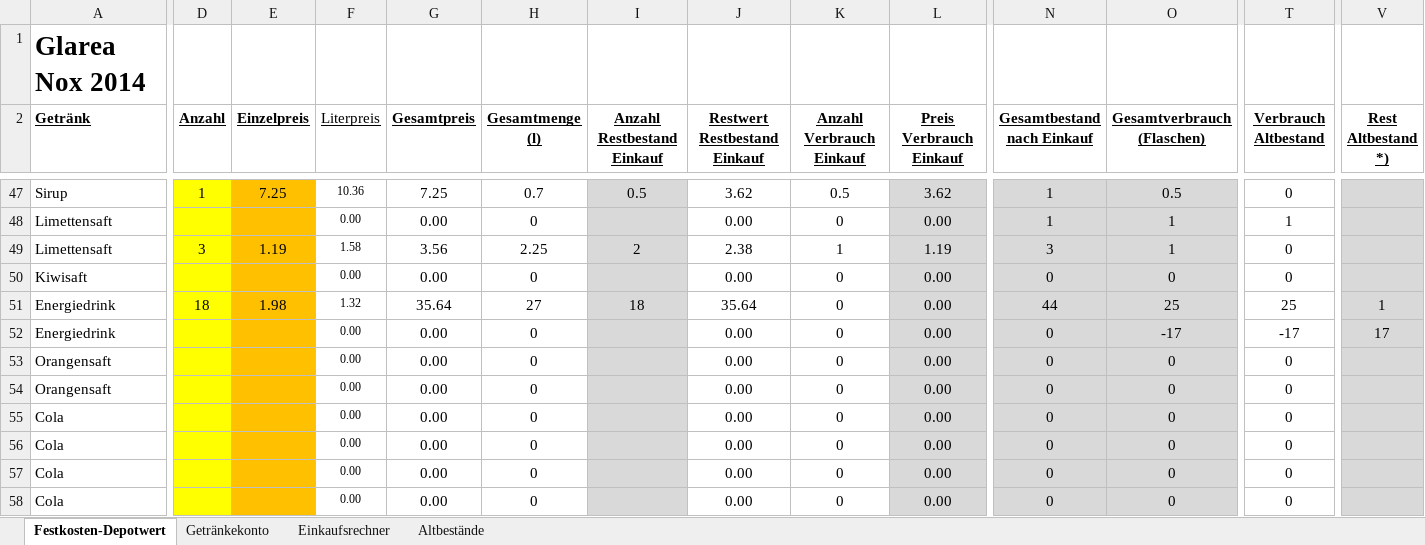
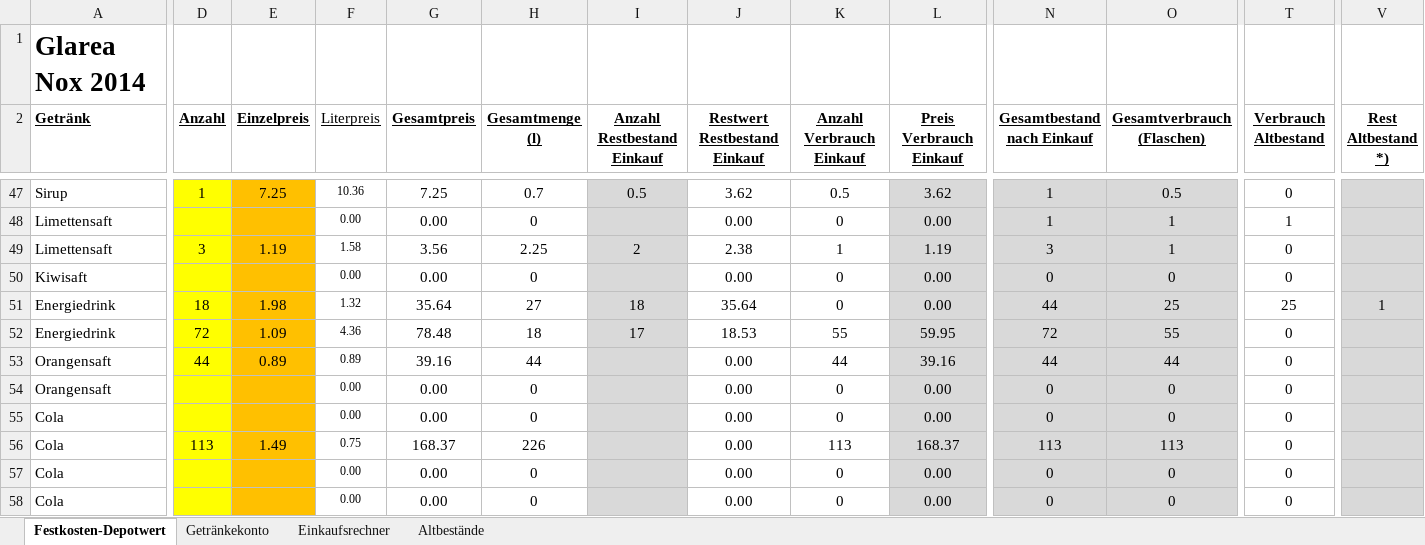
Before and after one commit to Balestrano/glarea-nox, an Excel workbook: 2014/Getränke/Getränkebestand Glarea Nox 2014.xlsx, sheet Festkosten-Depotwert, drawn as a sheet; only a part is shown, gaps mark what is left out; values as stored, in another font and other column widths than the file's, no borders; the diff covers the shown part only; the diff names each change by its address in the sheet, - before the commit and + after, or states it on an @@ line.

```diff
--- a/2014/Getränke/Getränkebestand Glarea Nox 2014.xlsx (sheet Festkosten-Depotwert)
+++ b/2014/Getränke/Getränkebestand Glarea Nox 2014.xlsx (sheet Festkosten-Depotwert)
-D52 (Anzahl): (empty)
+D52 (Anzahl): 72
-E52 (Einzelpreis): (empty)
+E52 (Einzelpreis): 1.09
-F52 (Literpreis): 0.00
+F52 (Literpreis): 4.36
-G52 (Gesamtpreis): 0.00
+G52 (Gesamtpreis): 78.48
-H52 (Gesamtmenge (l)): 0
+H52 (Gesamtmenge (l)): 18
-I52 (Anzahl Restbestand Einkauf): (empty)
+I52 (Anzahl Restbestand Einkauf): 17
-J52 (Restwert Restbestand Einkauf): 0.00
+J52 (Restwert Restbestand Einkauf): 18.53
-K52 (Anzahl Verbrauch Einkauf): 0
+K52 (Anzahl Verbrauch Einkauf): 55
-L52 (Preis Verbrauch Einkauf): 0.00
+L52 (Preis Verbrauch Einkauf): 59.95
-N52 (Gesamtbestand nach Einkauf): 0
+N52 (Gesamtbestand nach Einkauf): 72
-O52 (Gesamtverbrauch (Flaschen)): -17
+O52 (Gesamtverbrauch (Flaschen)): 55
-T52 (Verbrauch Altbestand): -17
+T52 (Verbrauch Altbestand): 0
-V52 (Rest Altbestand *)): 17
+V52 (Rest Altbestand *)): (empty)
-D53 (Anzahl): (empty)
+D53 (Anzahl): 44
-E53 (Einzelpreis): (empty)
+E53 (Einzelpreis): 0.89
-F53 (Literpreis): 0.00
+F53 (Literpreis): 0.89
-G53 (Gesamtpreis): 0.00
+G53 (Gesamtpreis): 39.16
-H53 (Gesamtmenge (l)): 0
+H53 (Gesamtmenge (l)): 44
-K53 (Anzahl Verbrauch Einkauf): 0
+K53 (Anzahl Verbrauch Einkauf): 44
-L53 (Preis Verbrauch Einkauf): 0.00
+L53 (Preis Verbrauch Einkauf): 39.16
-N53 (Gesamtbestand nach Einkauf): 0
+N53 (Gesamtbestand nach Einkauf): 44
-O53 (Gesamtverbrauch (Flaschen)): 0
+O53 (Gesamtverbrauch (Flaschen)): 44
-D56 (Anzahl): (empty)
+D56 (Anzahl): 113
-E56 (Einzelpreis): (empty)
+E56 (Einzelpreis): 1.49
-F56 (Literpreis): 0.00
+F56 (Literpreis): 0.75
-G56 (Gesamtpreis): 0.00
+G56 (Gesamtpreis): 168.37
-H56 (Gesamtmenge (l)): 0
+H56 (Gesamtmenge (l)): 226
-K56 (Anzahl Verbrauch Einkauf): 0
+K56 (Anzahl Verbrauch Einkauf): 113
-L56 (Preis Verbrauch Einkauf): 0.00
+L56 (Preis Verbrauch Einkauf): 168.37
-N56 (Gesamtbestand nach Einkauf): 0
+N56 (Gesamtbestand nach Einkauf): 113
-O56 (Gesamtverbrauch (Flaschen)): 0
+O56 (Gesamtverbrauch (Flaschen)): 113
```
Also changed, not shown: 1 added row, 1 removed row and 52 edited cells elsewhere in this sheet, sheet Einkaufsrechner, sheet Getränkekonto.
